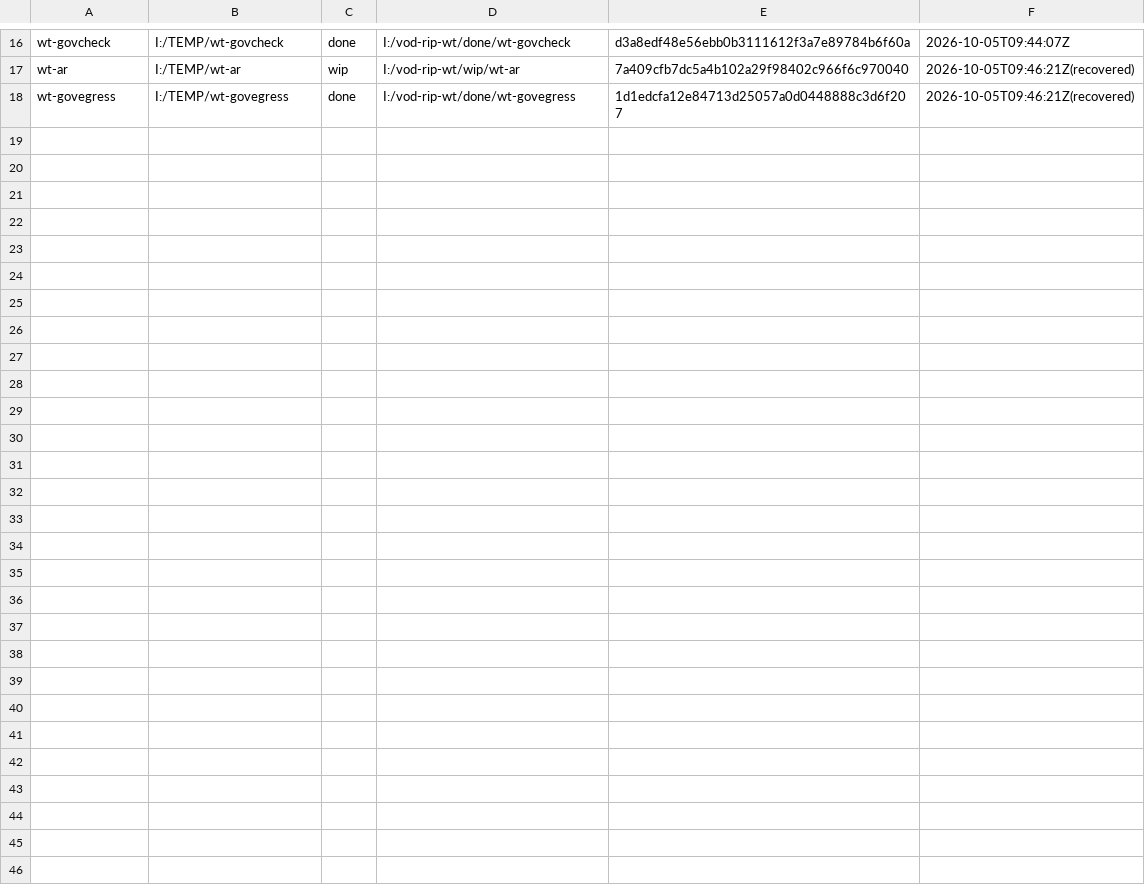
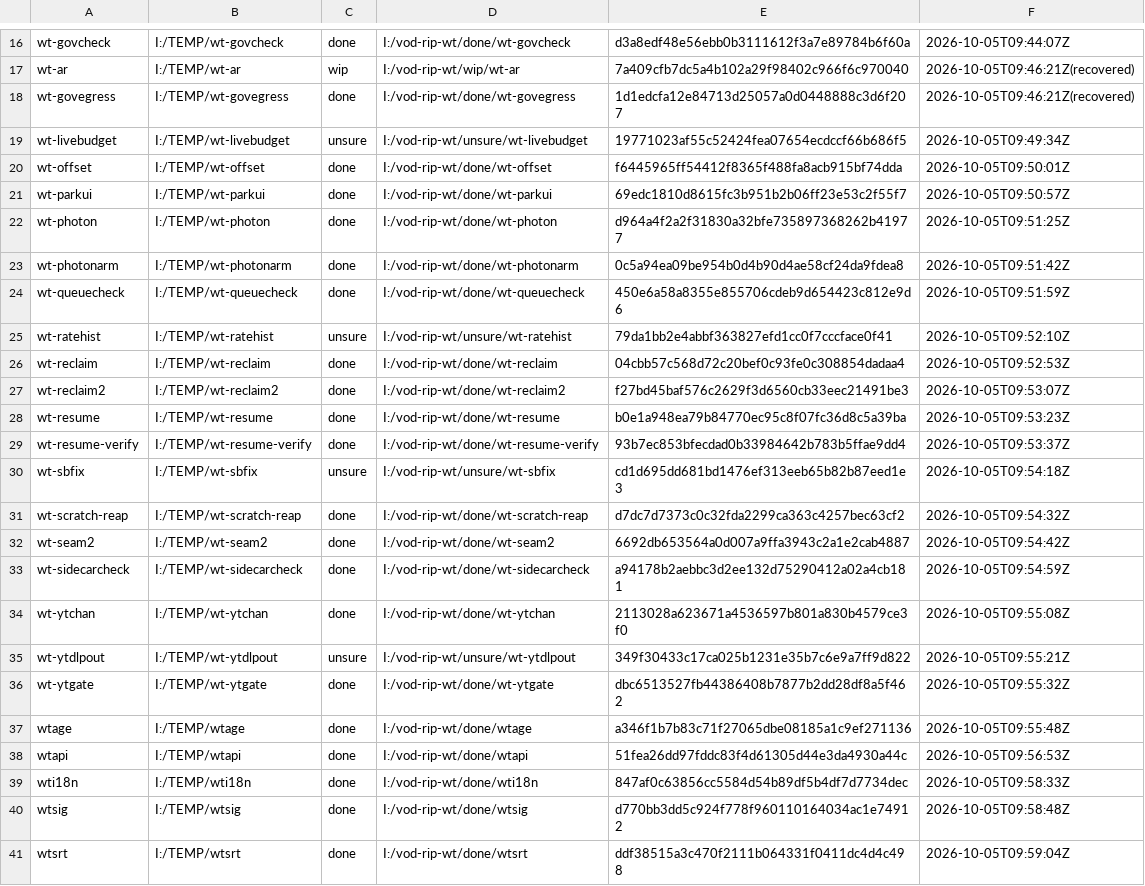
Before and after one commit to mateusant13/VOD.RIP, a TSV file: docs/wt-migration-ledger.tsv, drawn as a sheet; only a part is shown, gaps mark what is left out; the diff names each change by its address in the sheet, - before the commit and + after, or states it on an @@ line.

Commit message:
docs: worktree topology, generated from measurements
42 lanes classified: done 30, unsure 10, wip 2, archive 0. 32 moved into
I:/vod-rip-wt/{wip,unsure,done}, 10 refused and left in place because they
carry a node_modules junction. Nothing deleted; every relocation is a
git worktree move with a ledger row.

archive is 0 because nothing met the bar, not because it was overlooked:
branches named '...-parked' are deliberately held open, the opposite of
abandoned. A classification that cannot be justified is unsure, never done.

Bytes reclaimed: 0. This is a reorganisation inside one drive, not a storage
move, and the doc says so plainly.

scripts/wt-inventory.ps1 regenerates the doc from a live measurement rather
than hand-typed numbers, and caches the byte walk behind -ReMeasure.

Two bugs in that generator are documented in its comments because both
produced a plausible-looking wrong answer rather than an error:
Get-PSDrive 'I:' raises instead of returning a drive (wrote 'I: 0 GB' into
the doc), and Measure-Object refuses the string bytes that come back from
the CSV cache.

```diff
--- a/docs/wt-migration-ledger.tsv
+++ b/docs/wt-migration-ledger.tsv
+row 19: wt-livebudget | I:/TEMP/wt-livebudget | unsure | I:/vod-rip-wt/unsure/wt-livebudget | 19771023af55c52424fea07654ecdccf66b686f5 | 2026-10-05T09:49:34Z
+row 20: wt-offset | I:/TEMP/wt-offset | done | I:/vod-rip-wt/done/wt-offset | f6445965ff54412f8365f488fa8acb915bf74dda | 2026-10-05T09:50:01Z
+row 21: wt-parkui | I:/TEMP/wt-parkui | done | I:/vod-rip-wt/done/wt-parkui | 69edc1810d8615fc3b951b2b06ff23e53c2f55f7 | 2026-10-05T09:50:57Z
+row 22: wt-photon | I:/TEMP/wt-photon | done | I:/vod-rip-wt/done/wt-photon | d964a4f2a2f31830a32bfe735897368262b41977 | 2026-10-05T09:51:25Z
+row 23: wt-photonarm | I:/TEMP/wt-photonarm | done | I:/vod-rip-wt/done/wt-photonarm | 0c5a94ea09be954b0d4b90d4ae58cf24da9fdea8 | 2026-10-05T09:51:42Z
+row 24: wt-queuecheck | I:/TEMP/wt-queuecheck | done | I:/vod-rip-wt/done/wt-queuecheck | 450e6a58a8355e855706cdeb9d654423c812e9d6 | 2026-10-05T09:51:59Z
+row 25: wt-ratehist | I:/TEMP/wt-ratehist | unsure | I:/vod-rip-wt/unsure/wt-ratehist | 79da1bb2e4abbf363827efd1cc0f7cccface0f41 | 2026-10-05T09:52:10Z
+row 26: wt-reclaim | I:/TEMP/wt-reclaim | done | I:/vod-rip-wt/done/wt-reclaim | 04cbb57c568d72c20bef0c93fe0c308854dadaa4 | 2026-10-05T09:52:53Z
+row 27: wt-reclaim2 | I:/TEMP/wt-reclaim2 | done | I:/vod-rip-wt/done/wt-reclaim2 | f27bd45baf576c2629f3d6560cb33eec21491be3 | 2026-10-05T09:53:07Z
+row 28: wt-resume | I:/TEMP/wt-resume | done | I:/vod-rip-wt/done/wt-resume | b0e1a948ea79b84770ec95c8f07fc36d8c5a39ba | 2026-10-05T09:53:23Z
+row 29: wt-resume-verify | I:/TEMP/wt-resume-verify | done | I:/vod-rip-wt/done/wt-resume-verify | 93b7ec853bfecdad0b33984642b783b5ffae9dd4 | 2026-10-05T09:53:37Z
+row 30: wt-sbfix | I:/TEMP/wt-sbfix | unsure | I:/vod-rip-wt/unsure/wt-sbfix | cd1d695dd681bd1476ef313eeb65b82b87eed1e3 | 2026-10-05T09:54:18Z
+row 31: wt-scratch-reap | I:/TEMP/wt-scratch-reap | done | I:/vod-rip-wt/done/wt-scratch-reap | d7dc7d7373c0c32fda2299ca363c4257bec63cf2 | 2026-10-05T09:54:32Z
+row 32: wt-seam2 | I:/TEMP/wt-seam2 | done | I:/vod-rip-wt/done/wt-seam2 | 6692db653564a0d007a9ffa3943c2a1e2cab4887 | 2026-10-05T09:54:42Z
+row 33: wt-sidecarcheck | I:/TEMP/wt-sidecarcheck | done | I:/vod-rip-wt/done/wt-sidecarcheck | a94178b2aebbc3d2ee132d75290412a02a4cb181 | 2026-10-05T09:54:59Z
+row 34: wt-ytchan | I:/TEMP/wt-ytchan | done | I:/vod-rip-wt/done/wt-ytchan | 2113028a623671a4536597b801a830b4579ce3f0 | 2026-10-05T09:55:08Z
+row 35: wt-ytdlpout | I:/TEMP/wt-ytdlpout | unsure | I:/vod-rip-wt/unsure/wt-ytdlpout | 349f30433c17ca025b1231e35b7c6e9a7ff9d822 | 2026-10-05T09:55:21Z
+row 36: wt-ytgate | I:/TEMP/wt-ytgate | done | I:/vod-rip-wt/done/wt-ytgate | dbc6513527fb44386408b7877b2dd28df8a5f462 | 2026-10-05T09:55:32Z
+row 37: wtage | I:/TEMP/wtage | done | I:/vod-rip-wt/done/wtage | a346f1b7b83c71f27065dbe08185a1c9ef271136 | 2026-10-05T09:55:48Z
+row 38: wtapi | I:/TEMP/wtapi | done | I:/vod-rip-wt/done/wtapi | 51fea26dd97fddc83f4d61305d44e3da4930a44c | 2026-10-05T09:56:53Z
+row 39: wti18n | I:/TEMP/wti18n | done | I:/vod-rip-wt/done/wti18n | 847af0c63856cc5584d54b89df5b4df7d7734dec | 2026-10-05T09:58:33Z
+row 40: wtsig | I:/TEMP/wtsig | done | I:/vod-rip-wt/done/wtsig | d770bb3dd5c924f778f960110164034ac1e74912 | 2026-10-05T09:58:48Z
+row 41: wtsrt | I:/TEMP/wtsrt | done | I:/vod-rip-wt/done/wtsrt | ddf38515a3c470f2111b064331f0411dc4d4c498 | 2026-10-05T09:59:04Z
```
Also changed, not shown: 2 other files.
